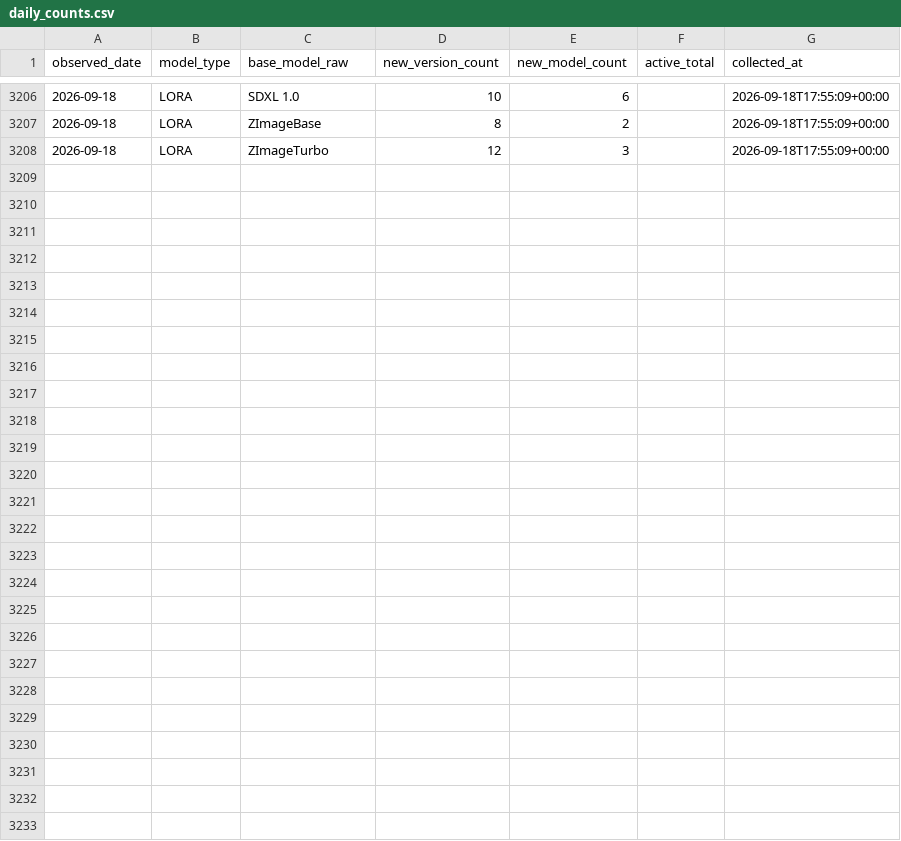
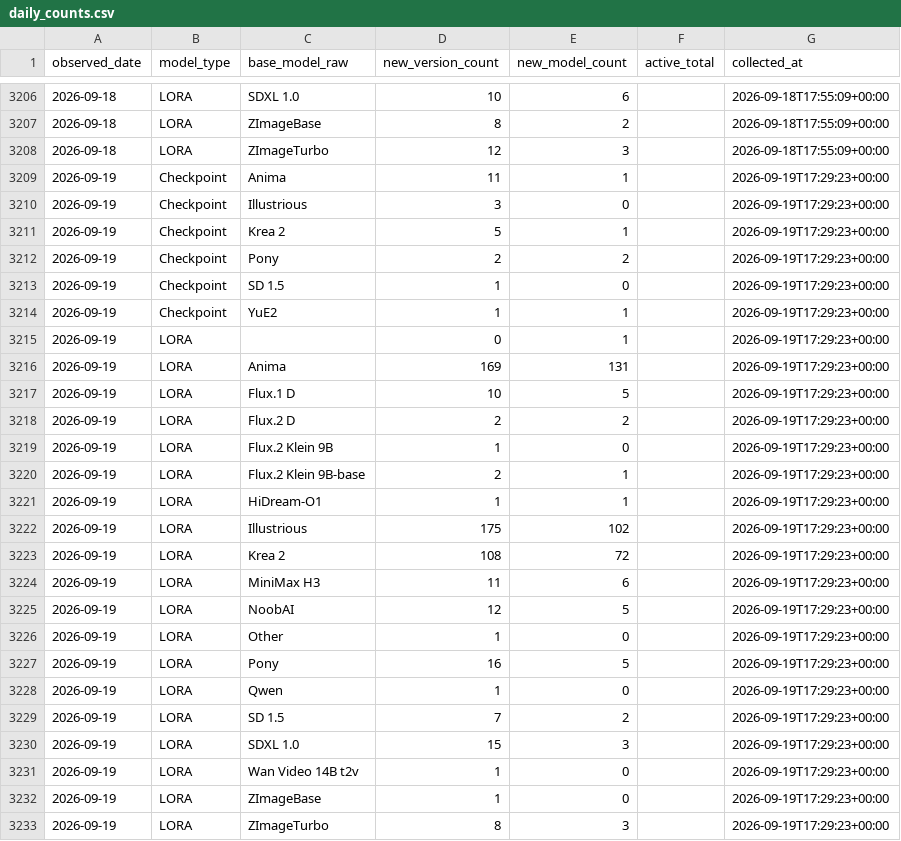
Before and after one commit to Shiba-2-shiba/civiresearch-experimental, a CSV file: data/daily_counts.csv, drawn as a sheet; only a part is shown, gaps mark what is left out.

```diff
--- a/data/daily_counts.csv
+++ b/data/daily_counts.csv
@@ -3208 +3208,26 @@ observed_date,model_type,base_model_raw,new_version_count,new_model_count,active
 2026-09-18,LORA,ZImageTurbo,12,3,,2026-09-18T17:55:09+00:00
+2026-09-19,Checkpoint,Anima,11,1,,2026-09-19T17:29:23+00:00
+2026-09-19,Checkpoint,Illustrious,3,0,,2026-09-19T17:29:23+00:00
+2026-09-19,Checkpoint,Krea 2,5,1,,2026-09-19T17:29:23+00:00
+2026-09-19,Checkpoint,Pony,2,2,,2026-09-19T17:29:23+00:00
+2026-09-19,Checkpoint,SD 1.5,1,0,,2026-09-19T17:29:23+00:00
+2026-09-19,Checkpoint,YuE2,1,1,,2026-09-19T17:29:23+00:00
+2026-09-19,LORA,,0,1,,2026-09-19T17:29:23+00:00
+2026-09-19,LORA,Anima,169,131,,2026-09-19T17:29:23+00:00
+2026-09-19,LORA,Flux.1 D,10,5,,2026-09-19T17:29:23+00:00
+2026-09-19,LORA,Flux.2 D,2,2,,2026-09-19T17:29:23+00:00
+2026-09-19,LORA,Flux.2 Klein 9B,1,0,,2026-09-19T17:29:23+00:00
+2026-09-19,LORA,Flux.2 Klein 9B-base,2,1,,2026-09-19T17:29:23+00:00
+2026-09-19,LORA,HiDream-O1,1,1,,2026-09-19T17:29:23+00:00
+2026-09-19,LORA,Illustrious,175,102,,2026-09-19T17:29:23+00:00
+2026-09-19,LORA,Krea 2,108,72,,2026-09-19T17:29:23+00:00
+2026-09-19,LORA,MiniMax H3,11,6,,2026-09-19T17:29:23+00:00
+2026-09-19,LORA,NoobAI,12,5,,2026-09-19T17:29:23+00:00
+2026-09-19,LORA,Other,1,0,,2026-09-19T17:29:23+00:00
+2026-09-19,LORA,Pony,16,5,,2026-09-19T17:29:23+00:00
+2026-09-19,LORA,Qwen,1,0,,2026-09-19T17:29:23+00:00
+2026-09-19,LORA,SD 1.5,7,2,,2026-09-19T17:29:23+00:00
+2026-09-19,LORA,SDXL 1.0,15,3,,2026-09-19T17:29:23+00:00
+2026-09-19,LORA,Wan Video 14B t2v,1,0,,2026-09-19T17:29:23+00:00
+2026-09-19,LORA,ZImageBase,1,0,,2026-09-19T17:29:23+00:00
+2026-09-19,LORA,ZImageTurbo,8,3,,2026-09-19T17:29:23+00:00
```
Also changed, not shown: data/exports/base_model_audit.csv, data/exports/monthly_counts.csv, 2 other files.
